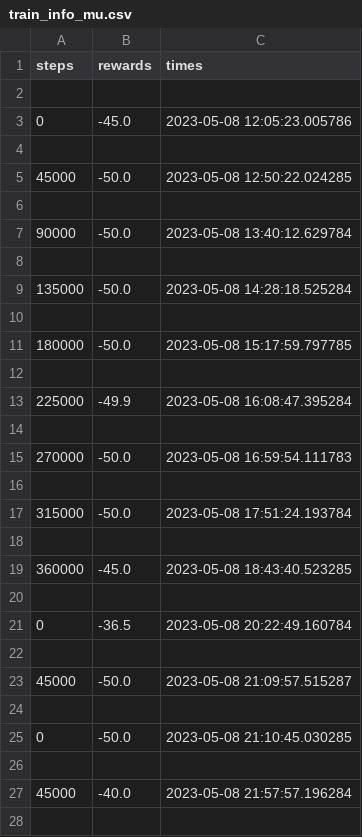
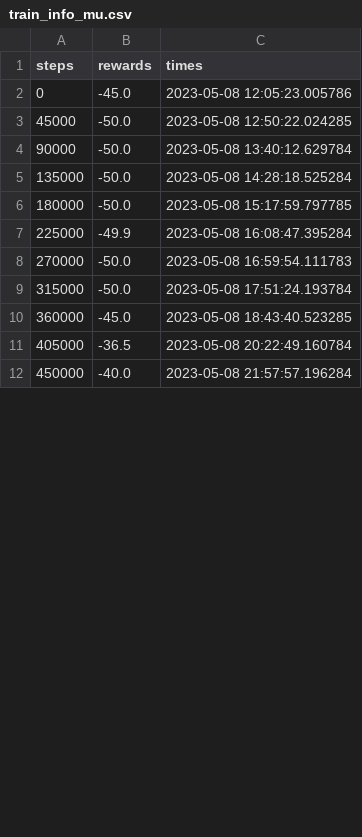
Before and after one commit to Crechted/VKR, a CSV file: Archive/TD_MPC/push/6/train_info_mu.csv, drawn as a sheet; only a part is shown; the diff covers the shown part only.

```diff
--- a/Archive/TD_MPC/push/6/train_info_mu.csv
+++ b/Archive/TD_MPC/push/6/train_info_mu.csv
@@ -1,28 +1,12 @@
 steps,rewards,times
-
 0,-45.0,2023-05-08 12:05:23.005786
-
 45000,-50.0,2023-05-08 12:50:22.024285
-
 90000,-50.0,2023-05-08 13:40:12.629784
-
 135000,-50.0,2023-05-08 14:28:18.525284
-
 180000,-50.0,2023-05-08 15:17:59.797785
-
 225000,-49.9,2023-05-08 16:08:47.395284
-
 270000,-50.0,2023-05-08 16:59:54.111783
-
 315000,-50.0,2023-05-08 17:51:24.193784
-
 360000,-45.0,2023-05-08 18:43:40.523285
-
-0,-36.5,2023-05-08 20:22:49.160784
-
-45000,-50.0,2023-05-08 21:09:57.515287
-
-0,-50.0,2023-05-08 21:10:45.030285
-
-45000,-40.0,2023-05-08 21:57:57.196284
-
+405000,-36.5,2023-05-08 20:22:49.160784
+450000,-40.0,2023-05-08 21:57:57.196284
```
Also changed, not shown: 29 removed rows and 30 edited cells elsewhere in this file, Archive/TD_MPC/push/1/train_info_mu.csv, Archive/TD_MPC/push/2/train_info_mu.csv, 25 other files.
